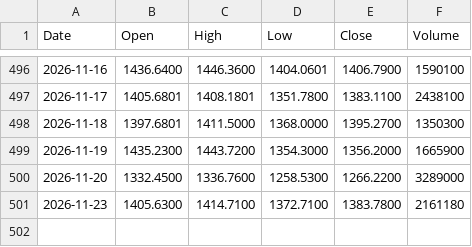
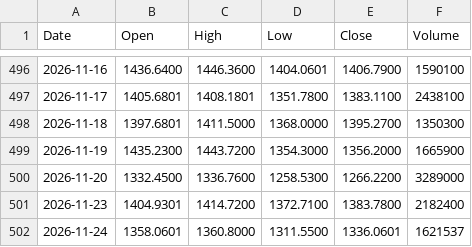
Before and after one commit to rahulkumar128-svg/Kursdaten, a CSV file: data/ASML.csv, drawn as a sheet; only a part is shown, gaps mark what is left out.

```diff
--- a/data/ASML.csv
+++ b/data/ASML.csv
@@ -500,2 +500,3 @@ Date,Open,High,Low,Close,Volume
 2026-11-20,1332.4500,1336.7600,1258.5300,1266.2200,3289000
-2026-11-23,1405.6300,1414.7100,1372.7100,1383.7800,2161180
+2026-11-23,1404.9301,1414.7200,1372.7100,1383.7800,2182400
+2026-11-24,1358.0601,1360.8000,1311.5500,1336.0601,1621537
```
Also changed, not shown: data/IWM.csv, data/LQD.csv, 20 other files.
